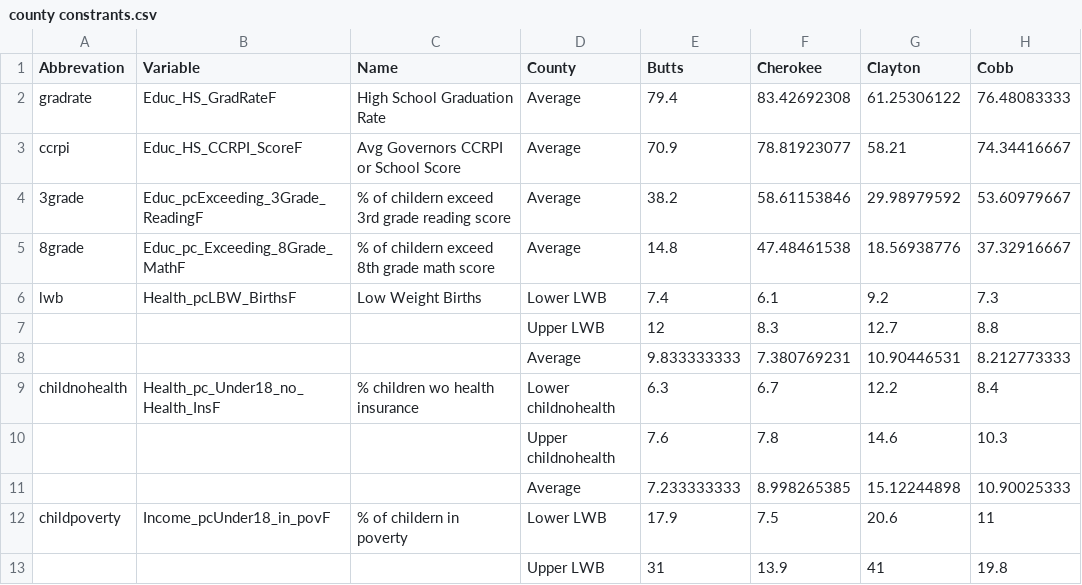
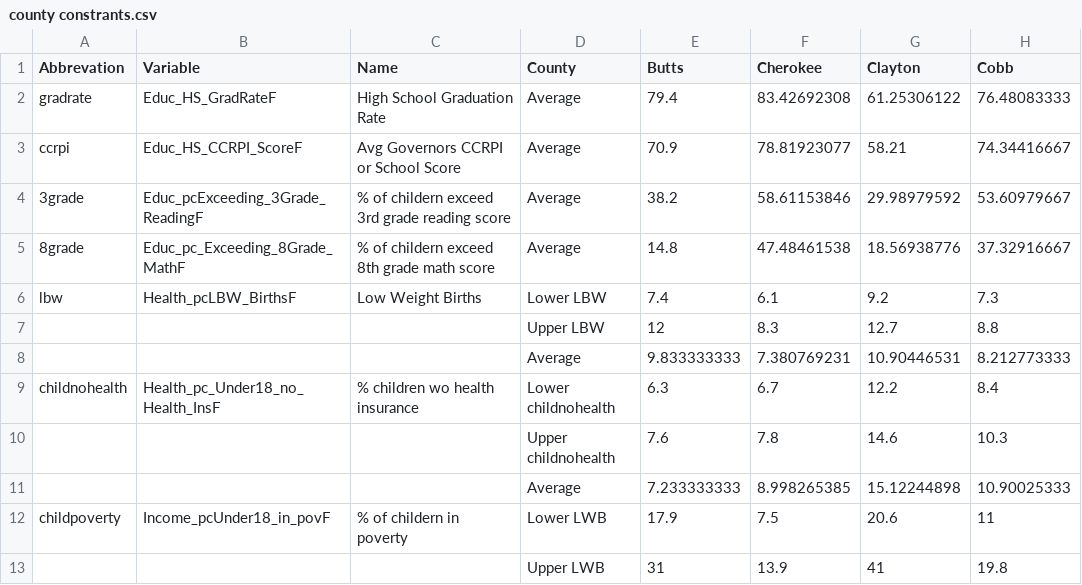
Before and after one commit to mlane3/unitedway, a CSV file: data/county constrants.csv, drawn as a sheet; only a part is shown; the diff names each change by its address in the sheet, - before the commit and + after, or states it on an @@ line.

Commit message:
debugging fixing variable names and adding county constraints
These people helped majorly with this

Co-Authored-By: beegalindo <briangherbert@users.noreply.github.com>
Co-Authored-By: kbrown630 <kbrown630@users.noreply.github.com>

```diff
--- a/data/county constrants.csv
+++ b/data/county constrants.csv
-A6 (Abbrevation): lwb
+A6 (Abbrevation): lbw
-D6 (County): Lower LWB
+D6 (County): Lower LBW
-D7 (County): Upper LWB
+D7 (County): Upper LBW
```
Also changed, not shown: 2 other files.
